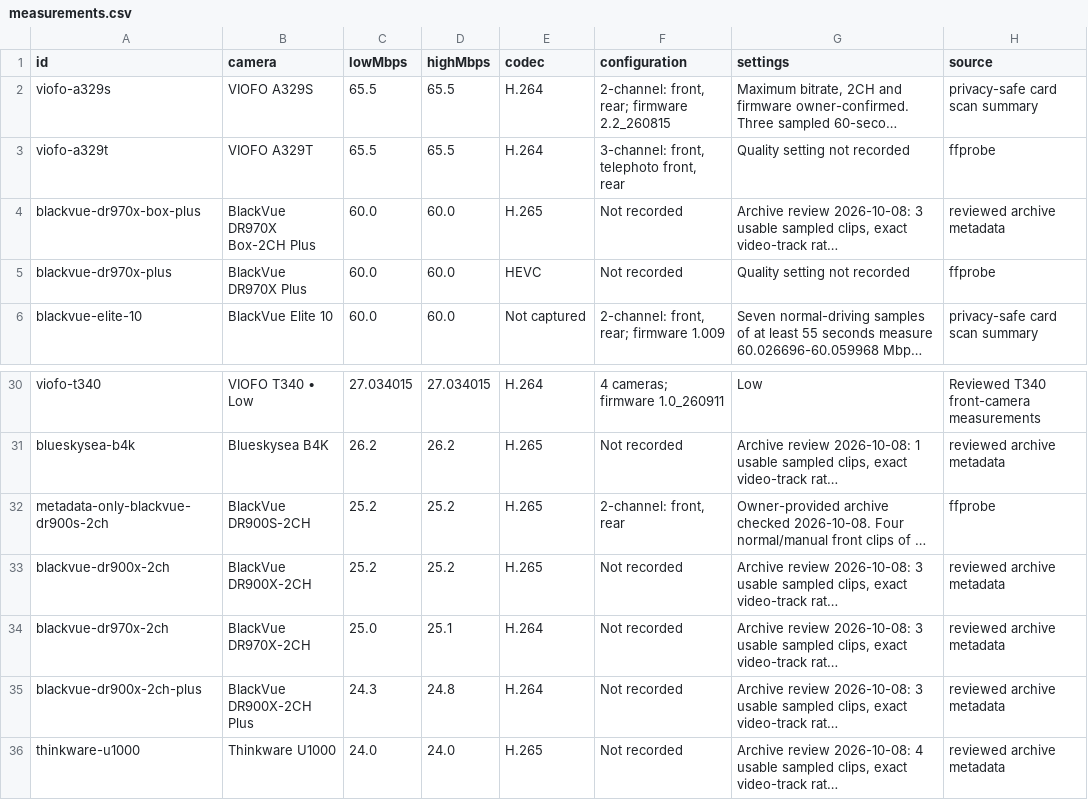
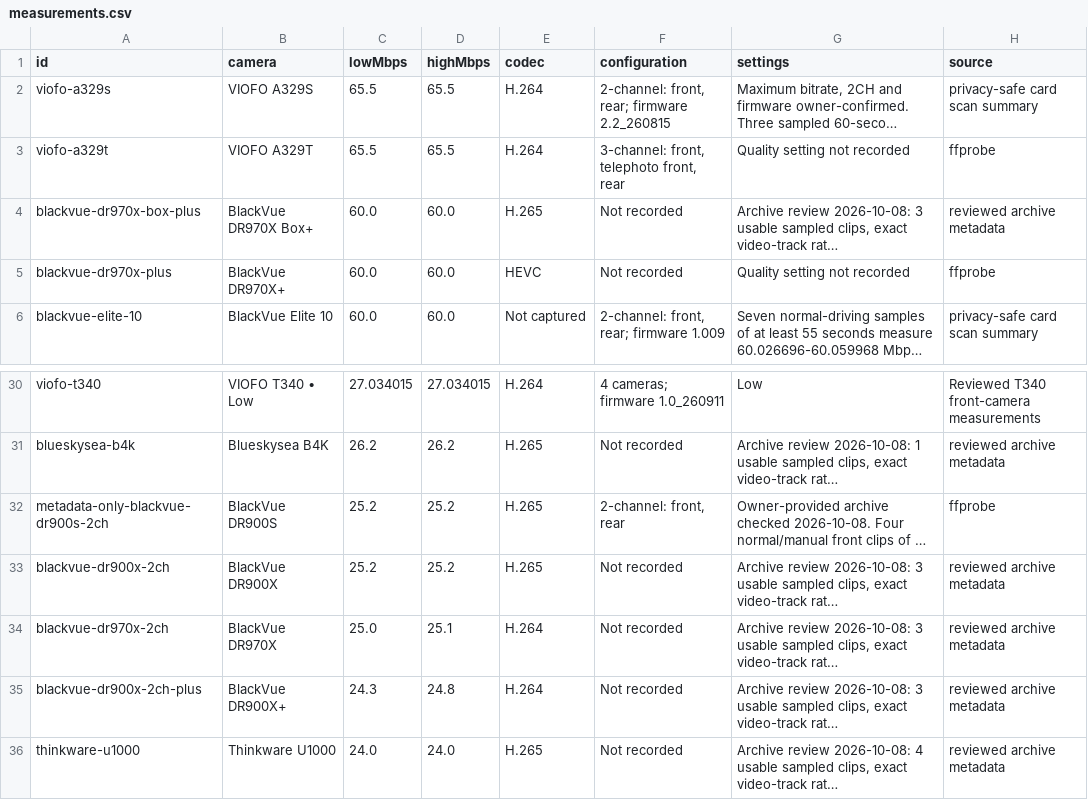
Before and after one commit to vortexopenclaw/dashcam-camera-profiles, a CSV file: docs/assets/4k30/measurements.csv, drawn as a sheet; only a part is shown, gaps mark what is left out; long unchanged cells end in …; the diff names each change by its address in the sheet, - before the commit and + after, or states it on an @@ line.

Commit message:
Simplify BlackVue bitrate chart labels

```diff
--- a/docs/assets/4k30/measurements.csv
+++ b/docs/assets/4k30/measurements.csv
-B4 (camera): BlackVue DR970X Box-2CH Plus
+B4 (camera): BlackVue DR970X Box+
-B5 (camera): BlackVue DR970X Plus
+B5 (camera): BlackVue DR970X+
-B32 (camera): BlackVue DR900S-2CH
+B32 (camera): BlackVue DR900S
-B33 (camera): BlackVue DR900X-2CH
+B33 (camera): BlackVue DR900X
-B34 (camera): BlackVue DR970X-2CH
+B34 (camera): BlackVue DR970X
-B35 (camera): BlackVue DR900X-2CH Plus
+B35 (camera): BlackVue DR900X+
```
Also changed, not shown: 6 other files.
